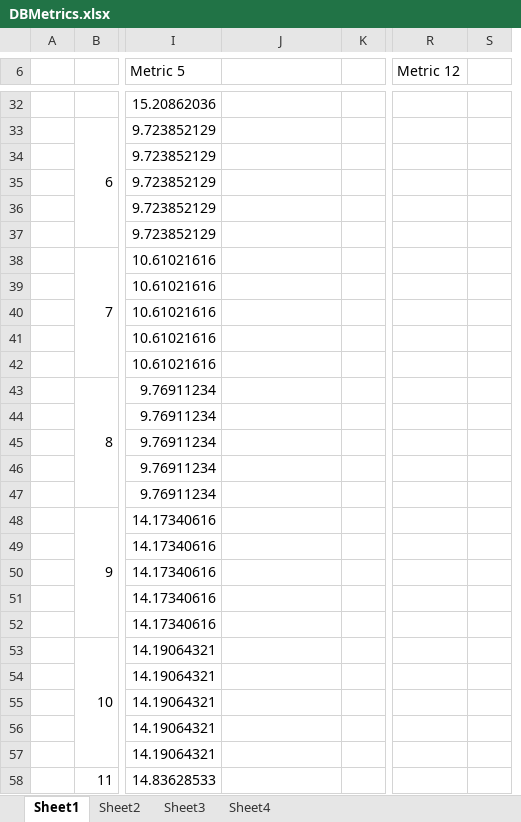
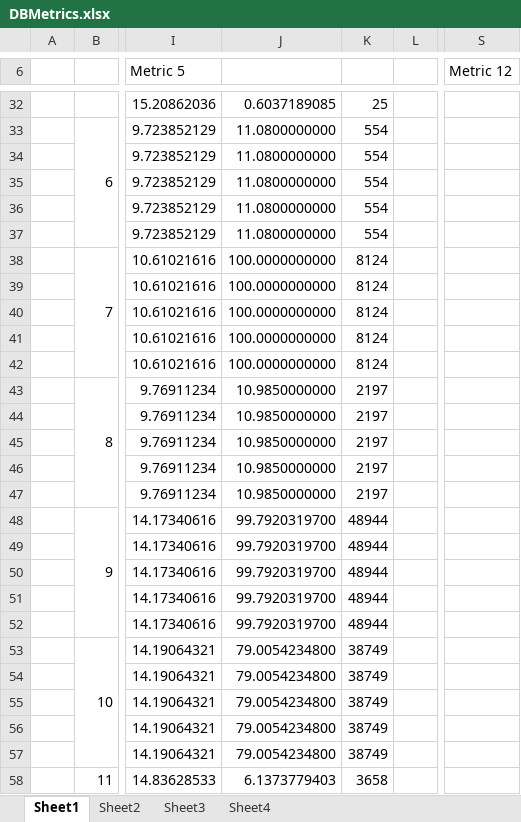
Before and after one commit to clezcano/Database-Generation-for-Itemset-Mining, an Excel workbook: DBMetrics.xlsx, sheet Sheet1, drawn as a sheet; only a part is shown, gaps mark what is left out; values as stored, in another font and other column widths than the file's, no cell formats; removed rows and columns are numbered as before the commit, all else as after; the diff covers the shown part only; the diff names each change by its address in the sheet, - before the commit and + after, or states it on an @@ line.

```diff
--- a/DBMetrics.xlsx (sheet Sheet1)
+++ b/DBMetrics.xlsx (sheet Sheet1)
+column K, rows 32-58: 25 | 554 | 554 | 554 | 554 | 554 | 8124 | 8124 | 8124 | 8124 | 8124 | 2197 | 2197 | 2197 | 2197 | 2197 | 48944 | 48944 | 48944 | 48944 | 48944 | 38749 | 38749 | 38749 | 38749 | 38749 | 3658
-column S, empty
-J32: (empty)
+J32: 0.6037189085
-J33:J37: (empty)
+J33:J37: 11.0800000000
-J38:J42: (empty)
+J38:J42: 100.0000000000
-J43:J47: (empty)
+J43:J47: 10.9850000000
-J48:J52: (empty)
+J48:J52: 99.7920319700
-J53:J57: (empty)
+J53:J57: 79.0054234800
-J58: (empty)
+J58: 6.1373779403
```
Also changed, not shown: 102 edited cells and merged cells elsewhere in this sheet, cell formats, charts or pictures.
